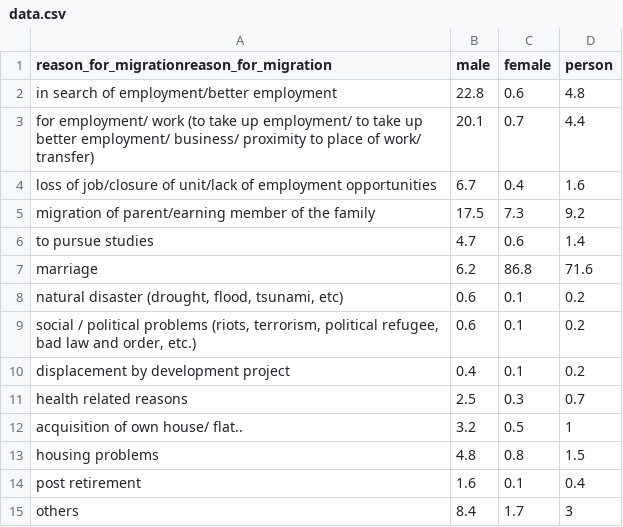
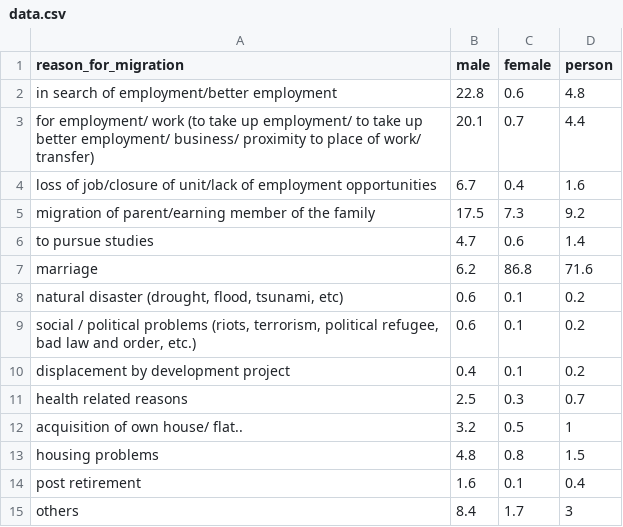
Before and after one commit to cheeseCHEESE01/COS30045_Group8, a CSV file: pie/data.csv, drawn as a sheet.

```diff
--- a/pie/data.csv
+++ b/pie/data.csv
@@ -1,2 +1,2 @@
-reason_for_migrationreason_for_migration,male,female,person
+reason_for_migration,male,female,person
 in search of employment/better employment,22.8,0.6,4.8
```
Also changed, not shown: 1 other file.
